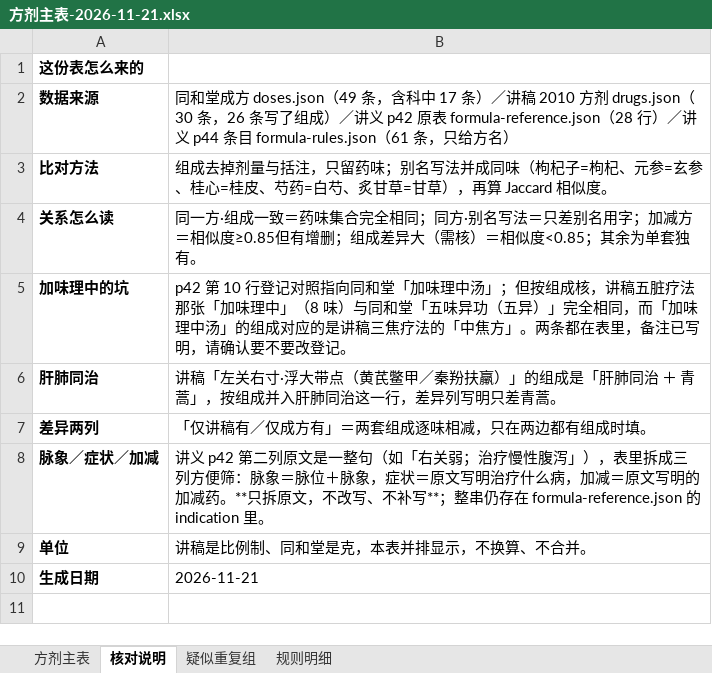
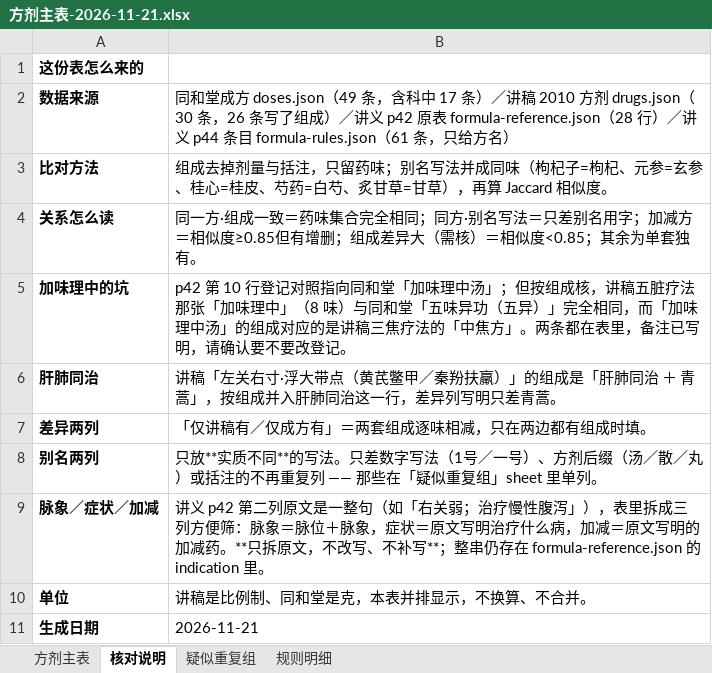
Before and after one commit to erikgqp8645/zang-shi-mai-xue, an Excel workbook: pulse-record/exports/方剂主表-2026-11-21.xlsx, sheet 核对说明, drawn as a sheet; values as stored, in another font and other column widths than the file's, no borders; the diff names each change by its address in the sheet, - before the commit and + after, or states it on an @@ line.

```diff
--- a/pulse-record/exports/方剂主表-2026-11-21.xlsx (sheet 核对说明)
+++ b/pulse-record/exports/方剂主表-2026-11-21.xlsx (sheet 核对说明)
+row 8: 别名两列 | 只放**实质不同**的写法。只差数字写法（1号／一号）、方剂后缀（汤／散／丸）或括注的不再重复列 —— 那些在「疑似重复组」sheet 里单列。
```
Also changed, not shown: sheet 疑似重复组, sheet 方剂主表, 1 other file.
